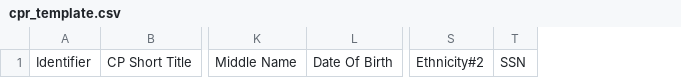
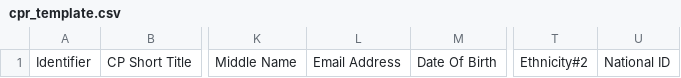
Before and after one commit to bibbox/OpenSpecimenAPIconnector.py, a CSV file: integration_test/csv/template/cpr_template.csv, drawn as a sheet; only a part is shown, gaps mark what is left out; removed rows and columns are numbered as before the commit, all else as after; the diff names each change by its address in the sheet, - before the commit and + after, or states it on an @@ line.

```diff
--- a/integration_test/csv/template/cpr_template.csv
+++ b/integration_test/csv/template/cpr_template.csv
+column L, row 1: Email Address
-column T, row 1: SSN
+column U, row 1: National ID
```
Also changed, not shown: integration_test/csv/template/cp_template.csv, integration_test/csv/template/masterSpecimen_template.csv, 27 other files.
